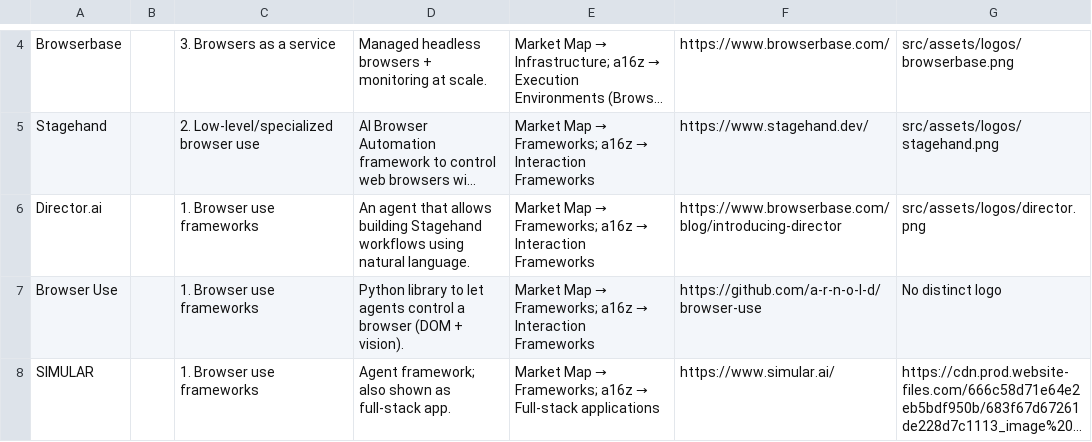
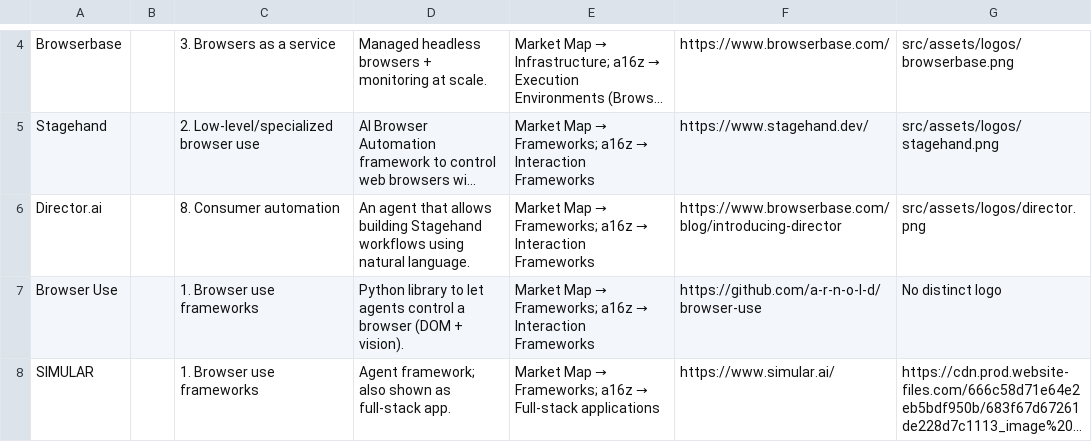
Before and after one commit to oldestlivingboy/reliableagents, a CSV file: public/market-map.csv, drawn as a sheet; only a part is shown, gaps mark what is left out; long unchanged cells end in …; the diff names each change by its address in the sheet, - before the commit and + after, or states it on an @@ line.

```diff
--- a/public/market-map.csv
+++ b/public/market-map.csv
-C6: 1. Browser use frameworks
+C6: 8. Consumer automation
```
